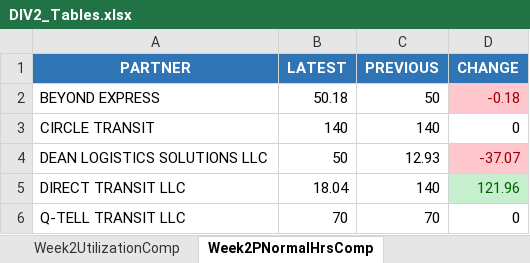
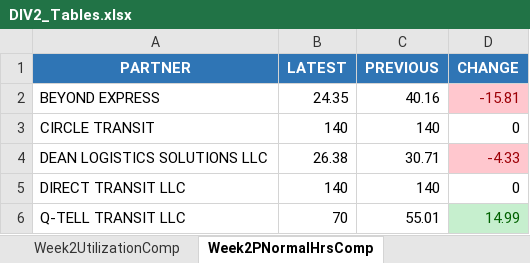
Before and after one commit to neildojeta/DIV2PayrollAnalysis, an Excel workbook: DIV2_Analysis/ComparedResults/DIV2_Tables.xlsx, sheet Week2PNormalHrsComp, drawn as a sheet; values as stored, in another font and other column widths than the file's, no borders; the diff names each change by its address in the sheet, - before the commit and + after, or states it on an @@ line.

```diff
--- a/DIV2_Analysis/ComparedResults/DIV2_Tables.xlsx (sheet Week2PNormalHrsComp)
+++ b/DIV2_Analysis/ComparedResults/DIV2_Tables.xlsx (sheet Week2PNormalHrsComp)
-B2 (LATEST): 50.18
+B2 (LATEST): 24.35
-C2 (PREVIOUS): 50
+C2 (PREVIOUS): 40.16
-D2 (CHANGE): -0.18
+D2 (CHANGE): -15.81
-B4 (LATEST): 50
+B4 (LATEST): 26.38
-C4 (PREVIOUS): 12.93
+C4 (PREVIOUS): 30.71
-D4 (CHANGE): -37.07
+D4 (CHANGE): -4.33
-B5 (LATEST): 18.04
+B5 (LATEST): 140
-D5 (CHANGE): 121.96
+D5 (CHANGE): 0
@@ D5 fill: #C6EFCE → none, text colour: #006100 → black @@
-C6 (PREVIOUS): 70
+C6 (PREVIOUS): 55.01
-D6 (CHANGE): 0
+D6 (CHANGE): 14.99
@@ D6 fill: none → #C6EFCE, text colour: black → #006100 @@
```
Also changed, not shown: sheet Week2CancelRateComp, sheet HTotalRevComparison, sheet Week1ReqHrsComp, sheet Week2ReqHrsComp, sheet Week2AcceptRateComp, sheet Week1UtilizationComp, 9 more sheets, ComparedResults/DIV2_Tables.xlsx, ComparedResults/Dashboard.xlsm, 17 other files.
